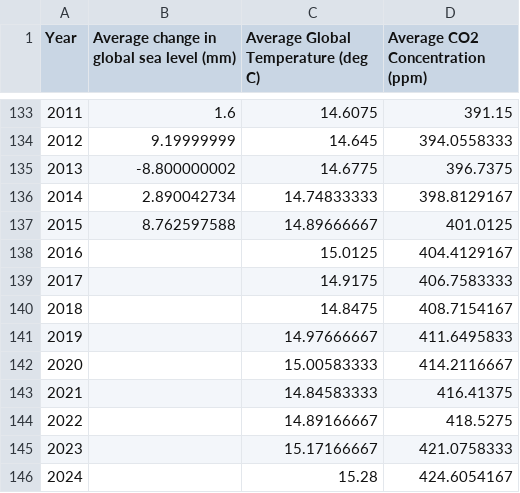
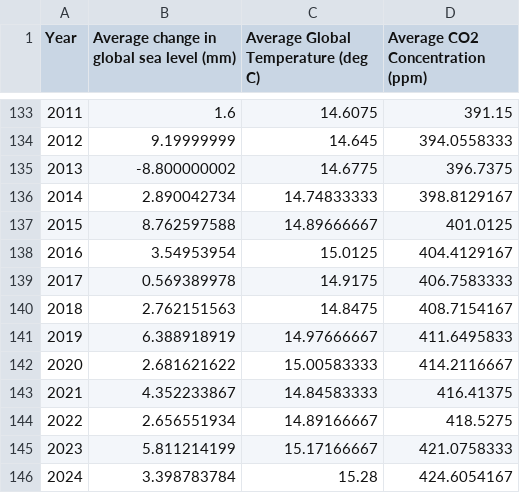
Before and after one commit to TP-3T/ai, a CSV file: training/data/climate_prediction/interim/interim_climate_dataset.csv, drawn as a sheet; only a part is shown, gaps mark what is left out.

Commit message:
Finish the remaining pre-processing for the missing sea level change years 2016 - 2024

```diff
--- a/training/data/climate_prediction/interim/interim_climate_dataset.csv
+++ b/training/data/climate_prediction/interim/interim_climate_dataset.csv
@@ -137,10 +137,10 @@
 2015,8.762597588,14.89666667,401.0125
-2016,,15.0125,404.4129167
-2017,,14.9175,406.7583333
-2018,,14.8475,408.7154167
-2019,,14.97666667,411.6495833
-2020,,15.00583333,414.2116667
-2021,,14.84583333,416.41375
-2022,,14.89166667,418.5275
-2023,,15.17166667,421.0758333
-2024,,15.28,424.6054167
+2016,3.54953954,15.0125,404.4129167
+2017,0.569389978,14.9175,406.7583333
+2018,2.762151563,14.8475,408.7154167
+2019,6.388918919,14.97666667,411.6495833
+2020,2.681621622,15.00583333,414.2116667
+2021,4.352233867,14.84583333,416.41375
+2022,2.656551934,14.89166667,418.5275
+2023,5.811214199,15.17166667,421.0758333
+2024,3.398783784,15.28,424.6054167
```
Also changed, not shown: 8 other files.
